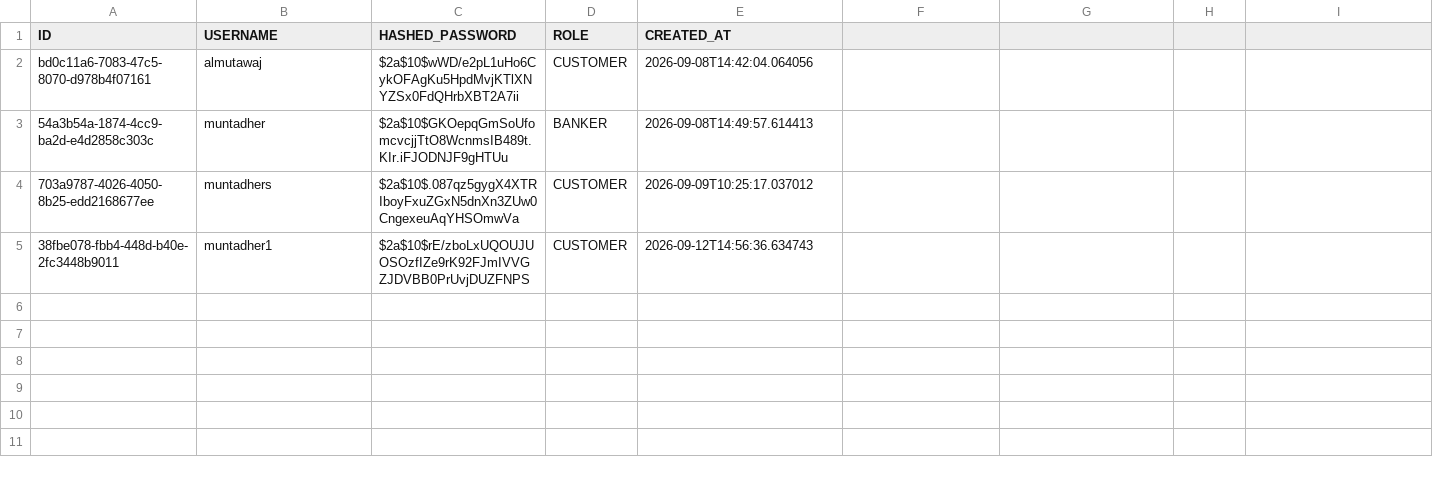
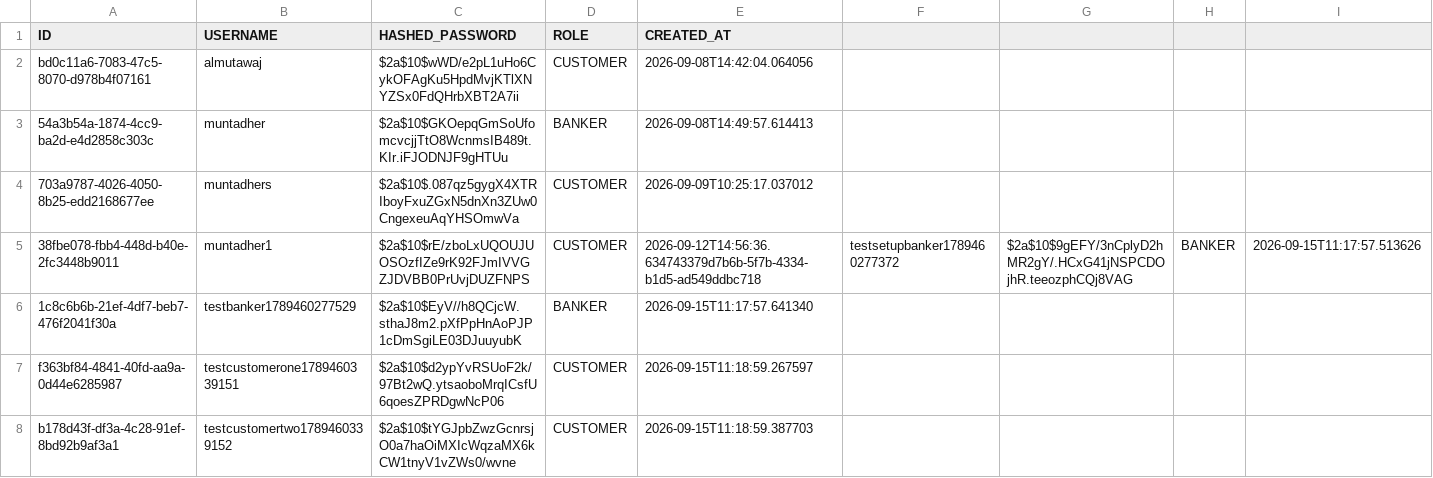
Before and after one commit to JDB-GA/project-01, a CSV file: src/database/users.csv, drawn as a sheet.

```diff
--- a/src/database/users.csv
+++ b/src/database/users.csv
@@ -4,2 +4,5 @@ bd0c11a6-7083-47c5-8070-d978b4f07161,almutawaj,$2a$10$wWD/e2pL1uHo6CykOFAgKu5Hpd
 703a9787-4026-4050-8b25-edd2168677ee,muntadhers,$2a$10$.087qz5gygX4XTRIboyFxuZGxN5dnXn3ZUw0CngexeuAqYHSOmwVa,CUSTOMER,2026-09-09T10:25:17.037012
-38fbe078-fbb4-448d-b40e-2fc3448b9011,muntadher1,$2a$10$rE/zboLxUQOUJUOSOzfIZe9rK92FJmIVVGZJDVBB0PrUvjDUZFNPS,CUSTOMER,2026-09-12T14:56:36.634743
+38fbe078-fbb4-448d-b40e-2fc3448b9011,muntadher1,$2a$10$rE/zboLxUQOUJUOSOzfIZe9rK92FJmIVVGZJDVBB0PrUvjDUZFNPS,CUSTOMER,2026-09-12T14:56:36.634743379d7b6b-5f7b-4334-b1d5-ad549ddbc718,testsetupbanker1789460277372,$2a$10$9gEFY/3nCplyD2hMR2gY/.HCxG41jNSPCDOjhR.teeozphCQj8VAG,BANKER,2026-09-15T11:17:57.513626
+1c8c6b6b-21ef-4df7-beb7-476f2041f30a,testbanker1789460277529,$2a$10$EyV//h8QCjcW.sthaJ8m2.pXfPpHnAoPJP1cDmSgiLE03DJuuyubK,BANKER,2026-09-15T11:17:57.641340
+f363bf84-4841-40fd-aa9a-0d44e6285987,testcustomerone1789460339151,$2a$10$d2ypYvRSUoF2k/97Bt2wQ.ytsaoboMrqICsfU6qoesZPRDgwNcP06,CUSTOMER,2026-09-15T11:18:59.267597
+b178d43f-df3a-4c28-91ef-8bd92b9af3a1,testcustomertwo1789460339152,$2a$10$tYGJpbZwzGcnrsjO0a7haOiMXIcWqzaMX6kCW1tnyV1vZWs0/wvne,CUSTOMER,2026-09-15T11:18:59.387703
```
Also changed, not shown: src/database/accounts.csv, src/database/auth_tracker.csv, 7 other files.
